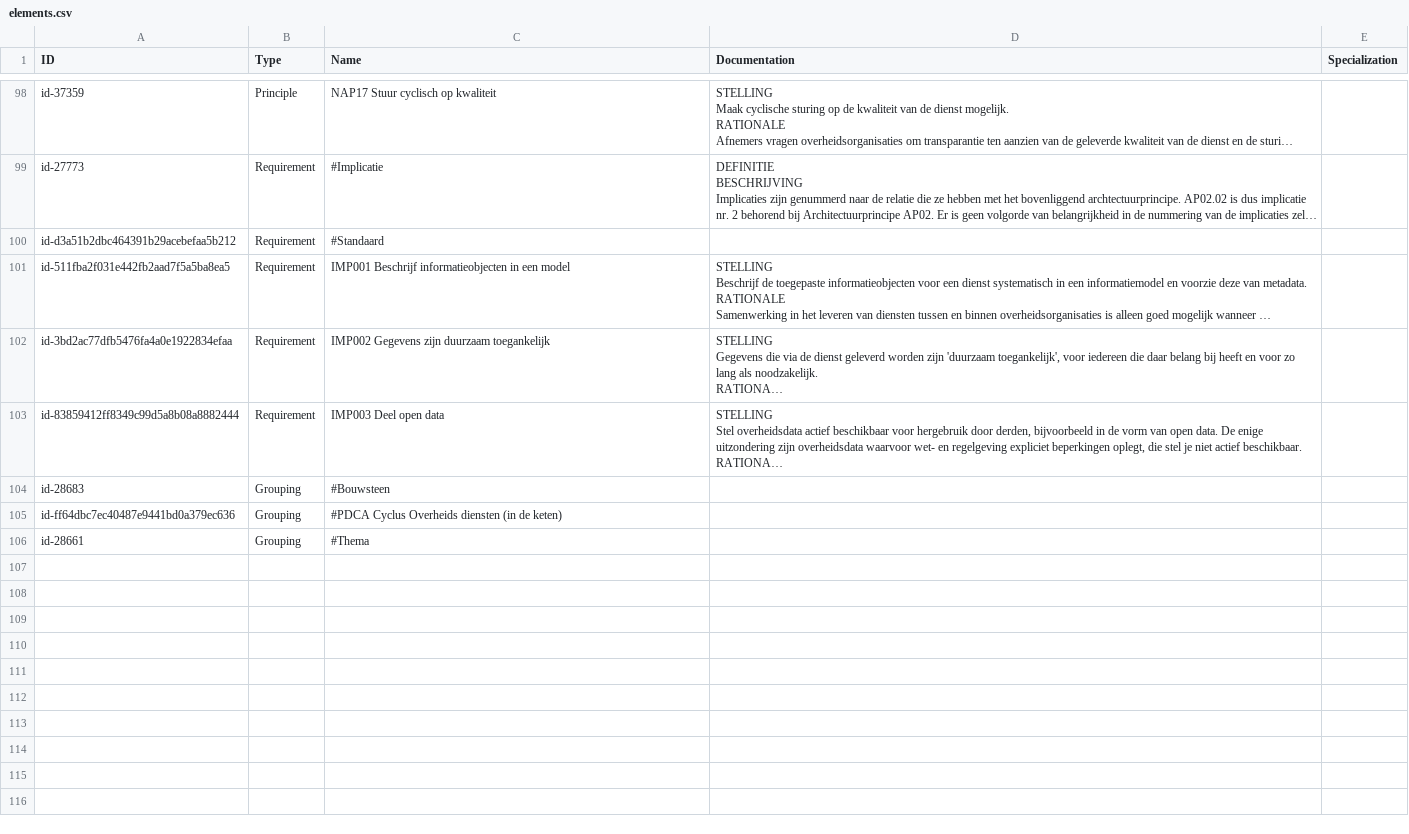
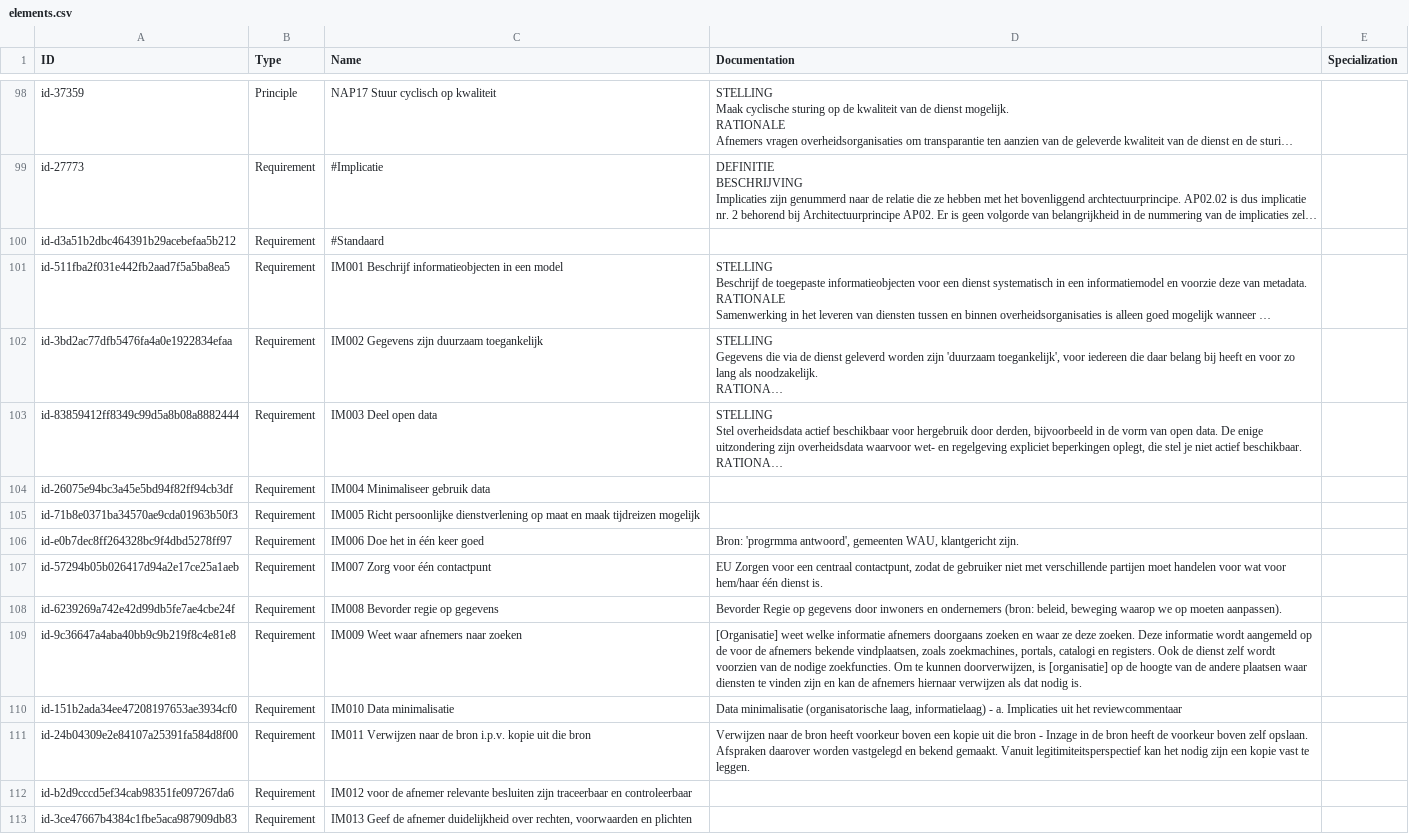
Before and after one commit to ICTU/NORA-Werkgroep-APs, a CSV file: csv/elements.csv, drawn as a sheet; only a part is shown, gaps mark what is left out; the shorter side is filled out with more unchanged rows; long unchanged cells end in …; the diff covers the shown part only; the diff names each change by its address in the sheet, - before the commit and + after, or states it on an @@ line.

```diff
--- a/csv/elements.csv
+++ b/csv/elements.csv
-C101 (Name): IMP001 Beschrijf informatieobjecten…
+C101 (Name): IM001 Beschrijf informatieobjecten…
-C102 (Name): IMP002 Gegevens zijn duurzaam toegankelijk
+C102 (Name): IM002 Gegevens zijn duurzaam toegankelijk
-C103 (Name): IMP003 Deel open data
+C103 (Name): IM003 Deel open data
+row 104: id-26075e94bc3a45e5bd94f82ff94cb3df | Requirement | IM004 Minimaliseer gebruik data
+row 105: id-71b8e0371ba34570ae9cda01963b50f3 | Requirement | IM005 Richt persoonlijke dienstverlening op maat en maak tijdreizen mogelijk
+row 106: id-e0b7dec8ff264328bc9f4dbd5278ff97 | Requirement | IM006 Doe het in één keer goed | Bron: 'progrmma antwoord', gemeenten WAU, klantgericht zijn.
+row 107: id-57294b05b026417d94a2e17ce25a1aeb | Requirement | IM007 Zorg voor één contactpunt | EU Zorgen voor een centraal contactpunt, zodat de gebruiker niet met verschillende partijen moet handelen voor wat voor hem/haar één dienst is.
+row 108: id-6239269a742e42d99db5fe7ae4cbe24f | Requirement | IM008 Bevorder regie op gegevens | Bevorder Regie op gegevens door inwoners en ondernemers (bron: beleid, beweging waarop we op moeten aanpassen).
+row 109: id-9c36647a4aba40bb9c9b219f8c4e81e8 | Requirement | IM009 Weet waar afnemers naar zoeken | [Organisatie] weet welke informatie afnemers doorgaans zoeken en waar ze deze zoeken. Deze informatie wordt aangemeld op de voor de afnemers bekende vindplaatsen, zoals zoekmachines, portals, catalogi en registers. Ook de dienst zelf wordt voorzien van de nodige zoekfuncties. Om te kunnen doorverwijzen, is [organisatie] op de hoogte van de andere plaatsen waar diensten te vinden zijn en kan de afnemers hiernaar verwijzen als dat nodig is.
+row 110: id-151b2ada34ee47208197653ae3934cf0 | Requirement | IM010 Data minimalisatie | Data minimalisatie (organisatorische laag, informatielaag) - a. Implicaties uit het reviewcommentaar
+row 111: id-24b04309e2e84107a25391fa584d8f00 | Requirement | IM011 Verwijzen naar de bron i.p.v. kopie uit die bron | Verwijzen naar de bron heeft voorkeur boven een kopie uit die bron - Inzage in de bron heeft de voorkeur boven zelf opslaan. Afspraken daarover worden vastgelegd en bekend gemaakt. Vanuit legitimiteitsperspectief kan het nodig zijn een kopie vast te leggen.
+row 112: id-b2d9cccd5ef34cab98351fe097267da6 | Requirement | IM012 voor de afnemer relevante besluiten zijn traceerbaar en controleerbaar
+row 113: id-3ce47667b4384c1fbe5aca987909db83 | Requirement | IM013 Geef de afnemer duidelijkheid over rechten, voorwaarden en plichten
```
Also changed, not shown: 10 added rows elsewhere in this file, csv/properties.csv, csv/relations.csv.
